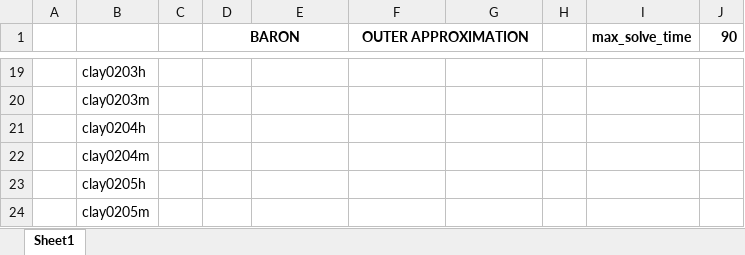
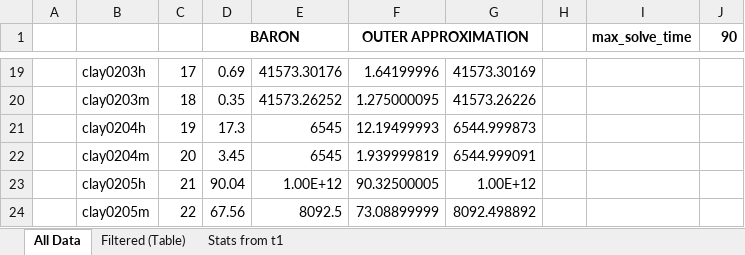
Before and after one commit to escooperumichedu/param-struct-cvxminlp, an Excel workbook: prob-instances.xlsx, sheet All Data, drawn as a sheet; only a part is shown, gaps mark what is left out; values as stored, in another font and other column widths than the file's, no borders; the diff covers the shown part only; the diff names each change by its address in the sheet, - before the commit and + after, or states it on an @@ line.

```diff
--- a/prob-instances.xlsx (sheet All Data)
+++ b/prob-instances.xlsx (sheet All Data)
-sheet tab: Sheet1
+sheet tab: All Data
+sheet tab: Filtered (Table)
+sheet tab: Stats from t1
-C19: (empty)
+C19: 17
-D19 (BARON): (empty)
+D19 (BARON): 0.69
-E19: (empty)
+E19: 41573.30176
-F19 (OUTER APPROXIMATION): (empty)
+F19 (OUTER APPROXIMATION): 1.64199996
-G19: (empty)
+G19: 41573.30169
-C20: (empty)
+C20: 18
-D20 (BARON): (empty)
+D20 (BARON): 0.35
-E20: (empty)
+E20: 41573.26252
-F20 (OUTER APPROXIMATION): (empty)
+F20 (OUTER APPROXIMATION): 1.275000095
-G20: (empty)
+G20: 41573.26226
-C21: (empty)
+C21: 19
-D21 (BARON): (empty)
+D21 (BARON): 17.3
-E21:E22: (empty)
+E21:E22: 6545
-F21 (OUTER APPROXIMATION): (empty)
+F21 (OUTER APPROXIMATION): 12.19499993
-G21: (empty)
+G21: 6544.999873
-C22: (empty)
+C22: 20
-D22 (BARON): (empty)
+D22 (BARON): 3.45
-F22 (OUTER APPROXIMATION): (empty)
+F22 (OUTER APPROXIMATION): 1.939999819
-G22: (empty)
+G22: 6544.999091
-C23: (empty)
+C23: 21
-D23 (BARON): (empty)
+D23 (BARON): 90.04
-E23: (empty)
+E23: 1.00E+12
-F23 (OUTER APPROXIMATION): (empty)
+F23 (OUTER APPROXIMATION): 90.32500005
-G23: (empty)
+G23: 1.00E+12
-C24: (empty)
+C24: 22
-D24 (BARON): (empty)
+D24 (BARON): 67.56
-E24: (empty)
+E24: 8092.5
-F24 (OUTER APPROXIMATION): (empty)
+F24 (OUTER APPROXIMATION): 73.08899999
-G24: (empty)
+G24: 8092.498892
```
Also changed, not shown: 38 added rows, 38 removed rows, 1607 edited cells and cell formats elsewhere in this sheet, 2 other files.
